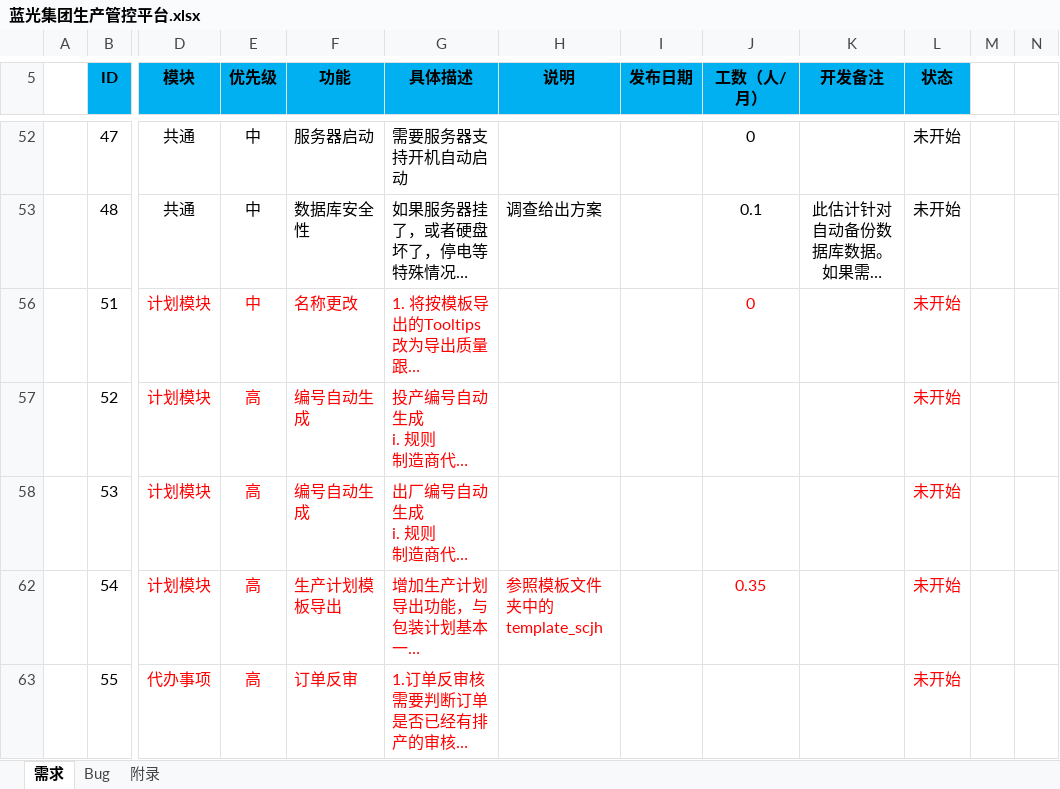
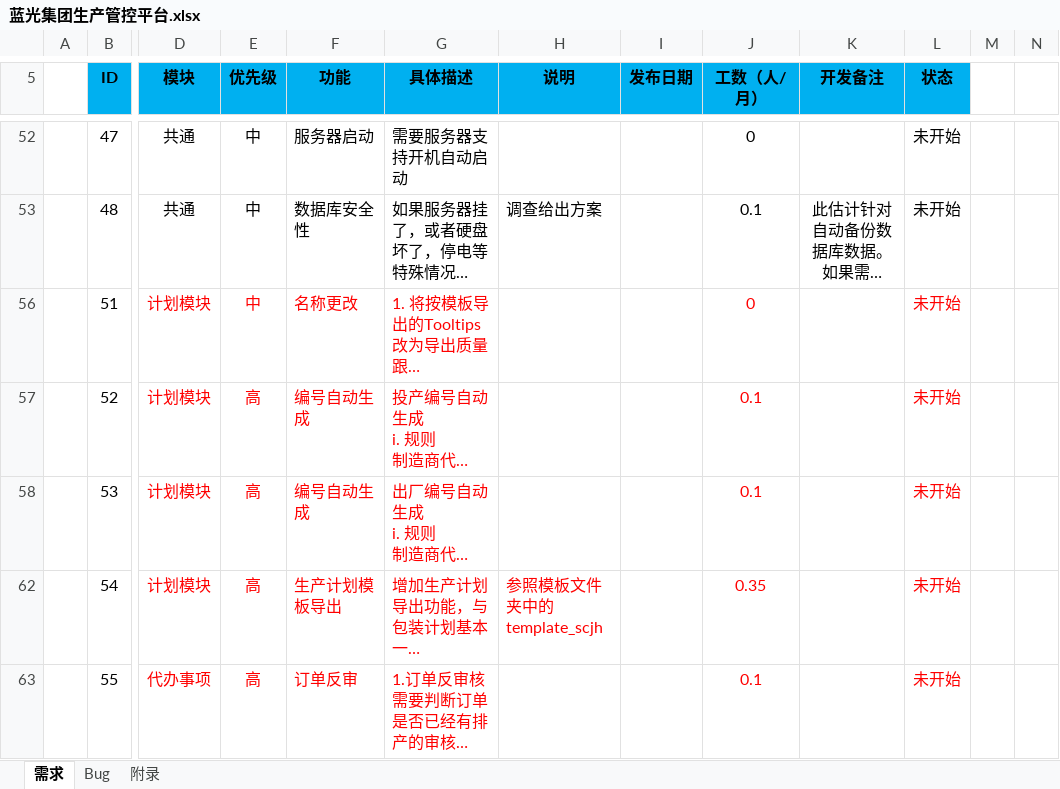
Before and after one commit to Patrick-Wang/BlueRay, an Excel workbook: Documentation/蓝光集团生产管控平台.xlsx, sheet 需求, drawn as a sheet; only a part is shown, gaps mark what is left out; long unchanged cells end in …; values as stored, in another font and other column widths than the file's, no borders; the diff names each change by its address in the sheet, - before the commit and + after, or states it on an @@ line.

Commit message:
更新工数

```diff
--- a/Documentation/蓝光集团生产管控平台.xlsx (sheet 需求)
+++ b/Documentation/蓝光集团生产管控平台.xlsx (sheet 需求)
-J57:J58 (工数（人/月）): (empty)
+J57:J58 (工数（人/月）): 0.1
-J63 (工数（人/月）): (empty)
+J63 (工数（人/月）): 0.1
```
